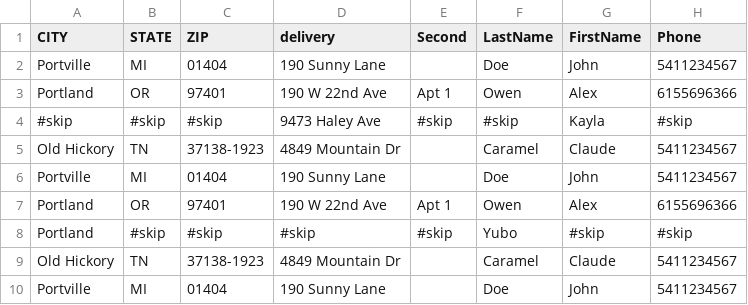
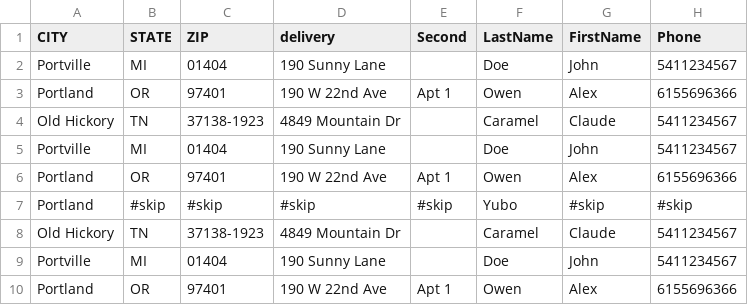
Before and after one commit to bw-davis/KabyAddressBook, a TSV file: AddressBook/SavedAddressBook.tsv, drawn as a sheet; only a part is shown; the shorter side is filled out with more unchanged rows.

```diff
--- a/AddressBook/SavedAddressBook.tsv
+++ b/AddressBook/SavedAddressBook.tsv
@@ -3,3 +3,2 @@ Portville	MI	01404	190 Sunny Lane		Doe	John	5411234567
 Portland	OR	97401	190 W 22nd Ave	Apt 1	Owen	Alex	6155696366
-#skip	#skip	#skip	9473 Haley Ave	#skip	#skip	Kayla	#skip
 Old Hickory	TN	37138-1923	4849 Mountain Dr		Caramel	Claude	5411234567
```
Also changed, not shown: 2 other files.
